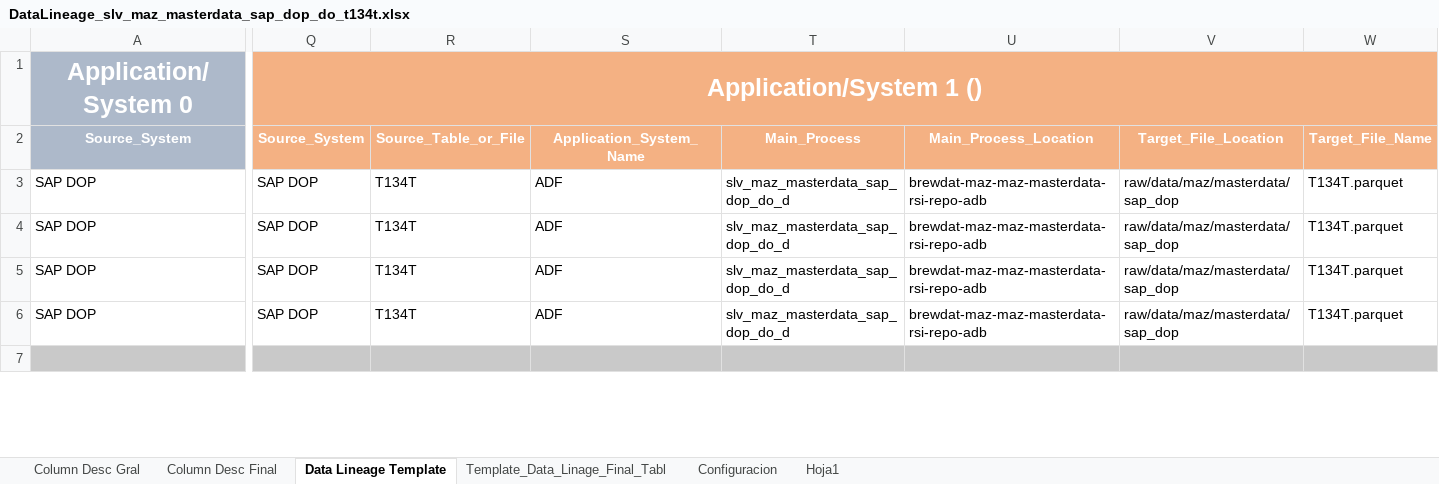
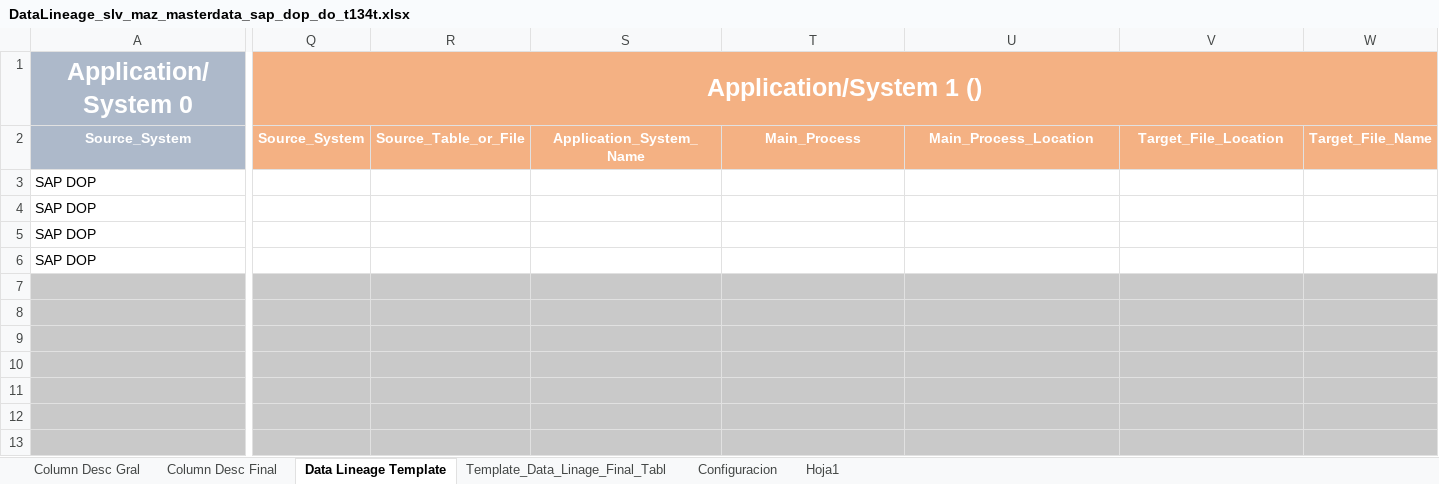
Before and after one commit to brayan-paez-ext/RSI, an Excel workbook: Linajes/DataLineage_slv_maz_masterdata_sap_dop_do_t134t.xlsx, sheet Data Lineage Template, drawn as a sheet; only a part is shown, gaps mark what is left out; values as stored, in another font and other column widths than the file's, no borders; rows hold the shown columns only; the diff covers the shown part only; the diff names each change by its address in the sheet, - before the commit and + after, or states it on an @@ line.

```diff
--- a/Linajes/DataLineage_slv_maz_masterdata_sap_dop_do_t134t.xlsx (sheet Data Lineage Template)
+++ b/Linajes/DataLineage_slv_maz_masterdata_sap_dop_do_t134t.xlsx (sheet Data Lineage Template)
-Q3:Q6: SAP DOP
+Q3:Q6: (empty)
-R3:R6: T134T
+R3:R6: (empty)
-S3:S6: ADF
+S3:S6: (empty)
-T3:T6: slv_maz_masterdata_sap_dop_do_d
+T3:T6: (empty)
-U3:U6: brewdat-maz-maz-masterdata-rsi-repo-adb
+U3:U6: (empty)
-V3:V6: raw/data/maz/masterdata/sap_dop
+V3:V6: (empty)
-W3:W6: T134T.parquet
+W3:W6: (empty)
+row 7: (empty)
+row 8: (empty)
+row 9: (empty)
+row 10: (empty)
+row 11: (empty)
+row 12: (empty)
```
Also changed, not shown: 1 added row, 1 removed row, 50 edited cells and cell formats elsewhere in this sheet, Linajes/DataLineage_slv_maz_masterdata_sap_dop_do_t006a.xlsx, Linajes/DataLineage_slv_maz_masterdata_sap_dop_do_t023t.xlsx, 3 other files.
